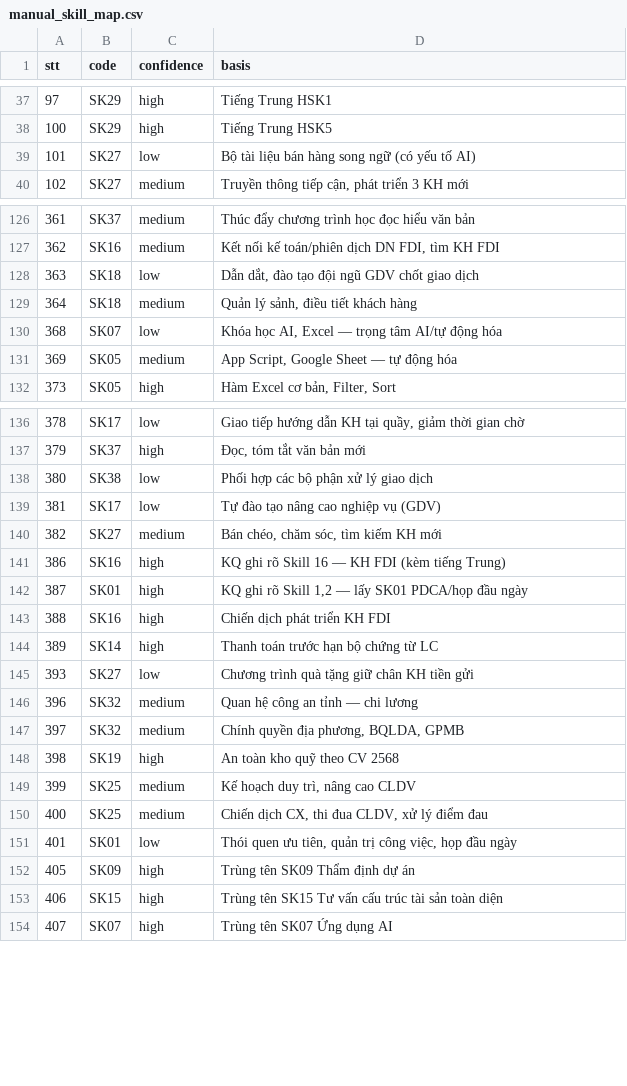
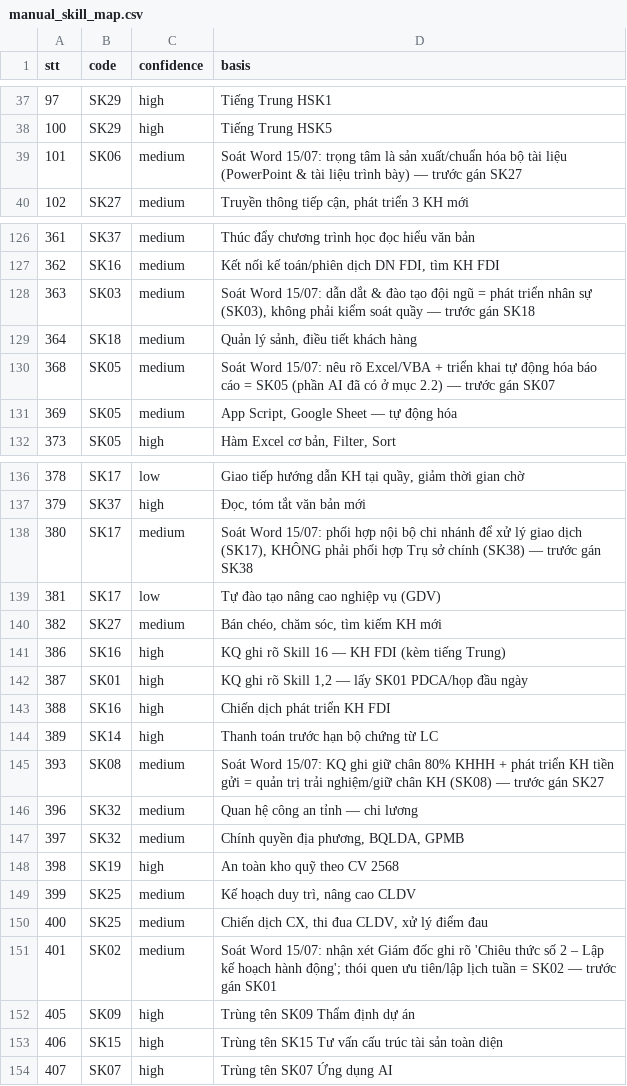
Before and after one commit to ducanh2212-343/vietinbank-bhy-evaluation, a CSV file: scripts/import-bm01-q1/manual_skill_map.csv, drawn as a sheet; only a part is shown, gaps mark what is left out.

```diff
--- a/scripts/import-bm01-q1/manual_skill_map.csv
+++ b/scripts/import-bm01-q1/manual_skill_map.csv
@@ -38,3 +38,3 @@ stt,code,confidence,basis
 100,SK29,high,"Tiếng Trung HSK5"
-101,SK27,low,"Bộ tài liệu bán hàng song ngữ (có yếu tố AI)"
+101,SK06,medium,"Soát Word 15/07: trọng tâm là sản xuất/chuẩn hóa bộ tài liệu (PowerPoint & tài liệu trình bày) — trước gán SK27"
 102,SK27,medium,"Truyền thông tiếp cận, phát triển 3 KH mới"
@@ -127,5 +127,5 @@ stt,code,confidence,basis
 362,SK16,medium,"Kết nối kế toán/phiên dịch DN FDI, tìm KH FDI"
-363,SK18,low,"Dẫn dắt, đào tạo đội ngũ GDV chốt giao dịch"
+363,SK03,medium,"Soát Word 15/07: dẫn dắt & đào tạo đội ngũ = phát triển nhân sự (SK03), không phải kiểm soát quầy — trước gán SK18"
 364,SK18,medium,"Quản lý sảnh, điều tiết khách hàng"
-368,SK07,low,"Khóa học AI, Excel — trọng tâm AI/tự động hóa"
+368,SK05,medium,"Soát Word 15/07: nêu rõ Excel/VBA + triển khai tự động hóa báo cáo = SK05 (phần AI đã có ở mục 2.2) — trước gán SK07"
 369,SK05,medium,"App Script, Google Sheet — tự động hóa"
@@ -137,3 +137,3 @@ stt,code,confidence,basis
 379,SK37,high,"Đọc, tóm tắt văn bản mới"
-380,SK38,low,"Phối hợp các bộ phận xử lý giao dịch"
+380,SK17,medium,"Soát Word 15/07: phối hợp nội bộ chi nhánh để xử lý giao dịch (SK17), KHÔNG phải phối hợp Trụ sở chính (SK38) — trước gán SK38"
 381,SK17,low,"Tự đào tạo nâng cao nghiệp vụ (GDV)"
@@ -144,3 +144,3 @@ stt,code,confidence,basis
 389,SK14,high,"Thanh toán trước hạn bộ chứng từ LC"
-393,SK27,low,"Chương trình quà tặng giữ chân KH tiền gửi"
+393,SK08,medium,"Soát Word 15/07: KQ ghi giữ chân 80% KHHH + phát triển KH tiền gửi = quản trị trải nghiệm/giữ chân KH (SK08) — trước gán SK27"
 396,SK32,medium,"Quan hệ công an tỉnh — chi lương"
@@ -150,3 +150,3 @@ stt,code,confidence,basis
 400,SK25,medium,"Chiến dịch CX, thi đua CLDV, xử lý điểm đau"
-401,SK01,low,"Thói quen ưu tiên, quản trị công việc, họp đầu ngày"
+401,SK02,medium,"Soát Word 15/07: nhận xét Giám đốc ghi rõ 'Chiêu thức số 2 – Lập kế hoạch hành động'; thói quen ưu tiên/lập lịch tuần = SK02 — trước gán SK01"
 405,SK09,high,"Trùng tên SK09 Thẩm định dự án"
```
